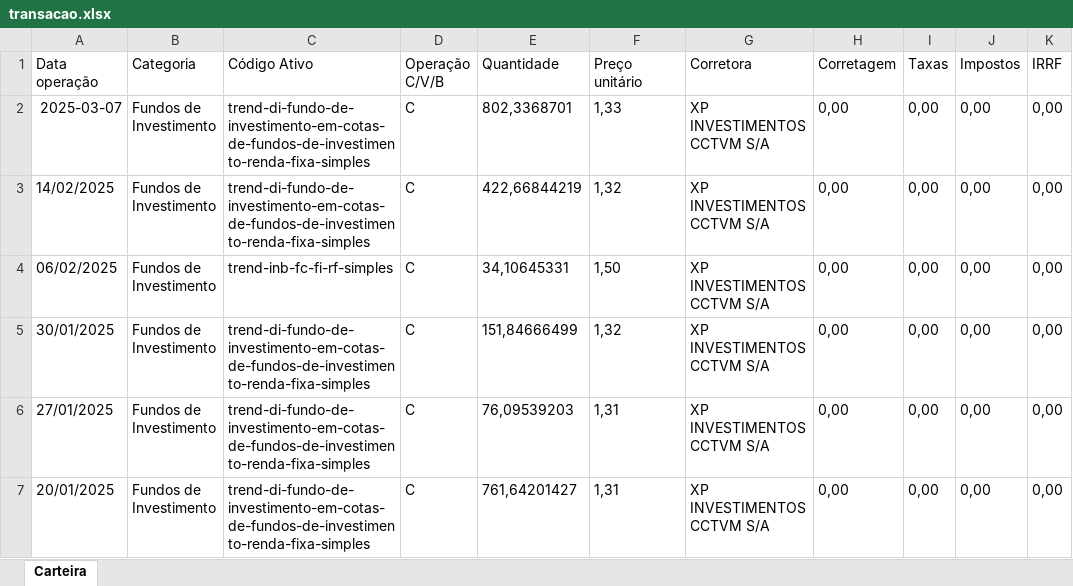
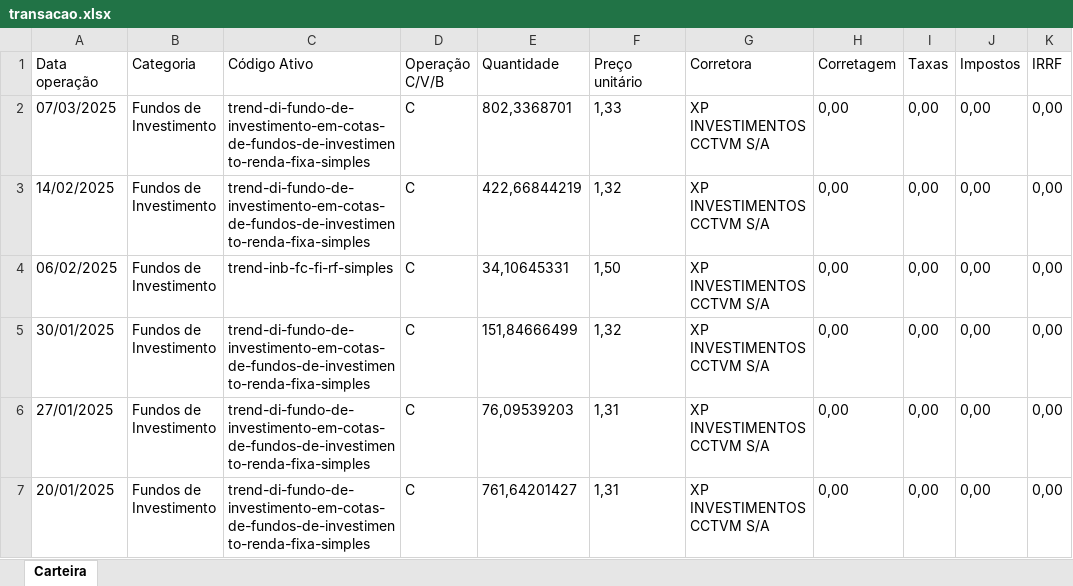
Before and after one commit to andredemelo/essentia-invest-web, an Excel workbook: planilhas/transacao.xlsx, sheet Carteira, drawn as a sheet; only a part is shown; values as stored, in another font and other column widths than the file's, no borders; the diff names each change by its address in the sheet, - before the commit and + after, or states it on an @@ line.

Commit message:
corrigindo formatação de data da transação.

```diff
--- a/planilhas/transacao.xlsx (sheet Carteira)
+++ b/planilhas/transacao.xlsx (sheet Carteira)
-A2 (Data operação): 2025-03-07
+A2 (Data operação): 07/03/2025
```
Also changed, not shown: 1 other file.
